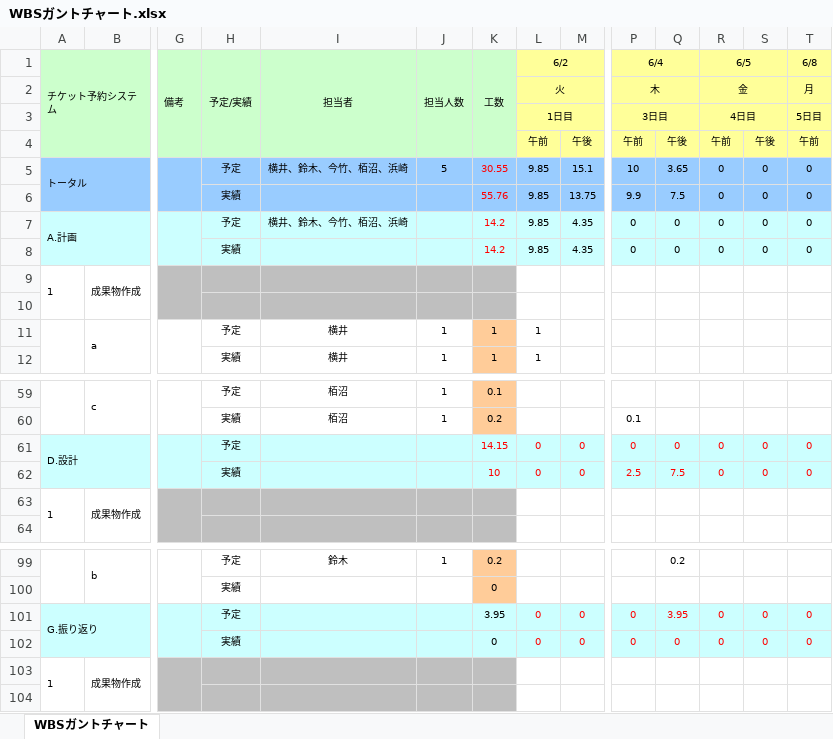
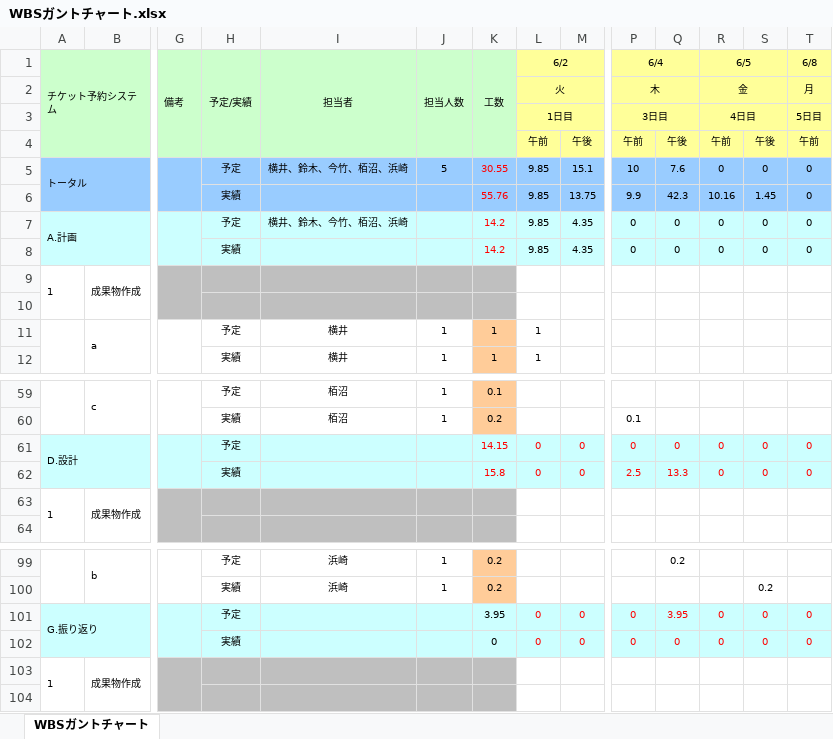
Before and after one commit to Yuma-Hamasaki/zero1, an Excel workbook: 00_management/WBSガントチャート.xlsx, sheet WBSガントチャート, drawn as a sheet; only a part is shown, gaps mark what is left out; values as stored, in another font and other column widths than the file's, no borders; charts and pictures and conditional formats not drawn; removed rows and columns are numbered as before the commit, all else as after; rows hold the shown columns only; the diff covers the shown part only; the diff names each change by its address in the sheet, - before the commit and + after, or states it on an @@ line.

```diff
--- a/00_management/WBSガントチャート.xlsx (sheet WBSガントチャート)
+++ b/00_management/WBSガントチャート.xlsx (sheet WBSガントチャート)
-Q5: 3.65
+Q5: 7.6
-Q6: 7.5
+Q6: 42.3
-R6 (6/5): 0
+R6 (6/5): 10.16
-S6: 0
+S6: 1.45
-K62 (工数): 10
+K62 (工数): 15.8
-Q62: 7.5
+Q62: 13.3
-I99 (担当者): 鈴木
+I99 (担当者): 浜崎
-row 100:  |  |  | 実績 |  |  | 0
+row 100:  |  |  | 実績 | 浜崎 | 1 | 0.2 |  |  |  |  |  | 0.2
```
Also changed, not shown: 9 added rows, 9 removed rows and 9 edited cells elsewhere in this sheet, formulas that keep their value.
